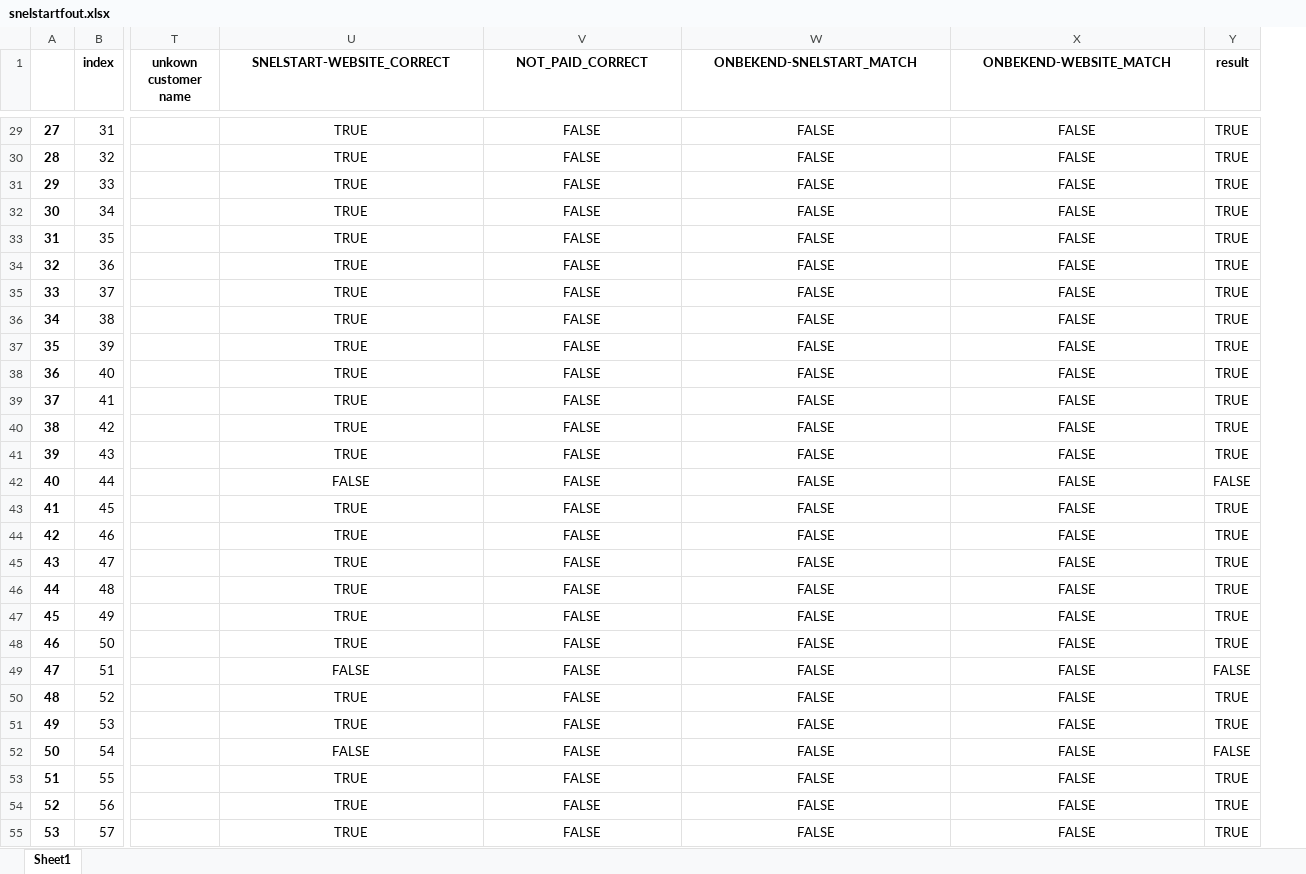
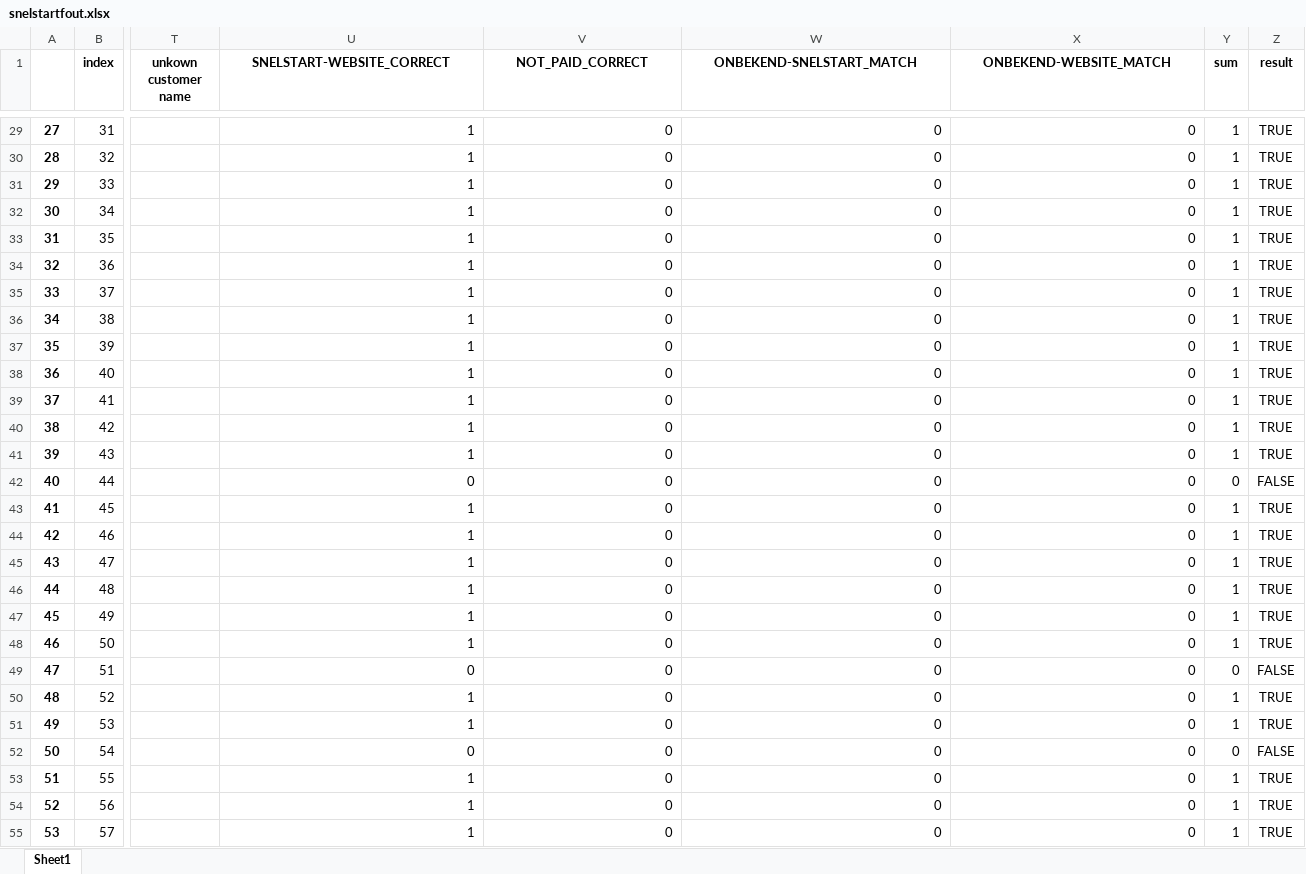
Before and after one commit to benGmaker/ideal_controleren, an Excel workbook: snelstartfout.xlsx, sheet Sheet1, drawn as a sheet; only a part is shown, gaps mark what is left out; values as stored, in another font and other column widths than the file's, no borders; the diff covers the shown part only; the diff names each change by its address in the sheet, - before the commit and + after, or states it on an @@ line.

Commit message:
testdata voor onbekende klant

```diff
--- a/snelstartfout.xlsx (sheet Sheet1)
+++ b/snelstartfout.xlsx (sheet Sheet1)
+column Y (sum), rows 29-55: 1 | 1 | 1 | 1 | 1 | 1 | 1 | 1 | 1 | 1 | 1 | 1 | 1 | 0 | 1 | 1 | 1 | 1 | 1 | 1 | 0 | 1 | 1 | 0 | 1 | 1 | 1
-U29:U41 (SNELSTART-WEBSITE_CORRECT): TRUE
+U29:U41 (SNELSTART-WEBSITE_CORRECT): 1
-U29:X55 alignment: center
+U29:X55 alignment: right
-V29:V55 (NOT_PAID_CORRECT): FALSE
+V29:V55 (NOT_PAID_CORRECT): 0
-W29:W55 (ONBEKEND-SNELSTART_MATCH): FALSE
+W29:W55 (ONBEKEND-SNELSTART_MATCH): 0
-X29:X55 (ONBEKEND-WEBSITE_MATCH): FALSE
+X29:X55 (ONBEKEND-WEBSITE_MATCH): 0
-U42 (SNELSTART-WEBSITE_CORRECT): FALSE
+U42 (SNELSTART-WEBSITE_CORRECT): 0
-U43:U48 (SNELSTART-WEBSITE_CORRECT): TRUE
+U43:U48 (SNELSTART-WEBSITE_CORRECT): 1
-U49 (SNELSTART-WEBSITE_CORRECT): FALSE
+U49 (SNELSTART-WEBSITE_CORRECT): 0
-U50:U51 (SNELSTART-WEBSITE_CORRECT): TRUE
+U50:U51 (SNELSTART-WEBSITE_CORRECT): 1
-U52 (SNELSTART-WEBSITE_CORRECT): FALSE
+U52 (SNELSTART-WEBSITE_CORRECT): 0
-U53:U55 (SNELSTART-WEBSITE_CORRECT): TRUE
+U53:U55 (SNELSTART-WEBSITE_CORRECT): 1
```
Also changed, not shown: 544 edited cells and cell formats elsewhere in this sheet, RAW DATA.xlsx, 1 other file.
